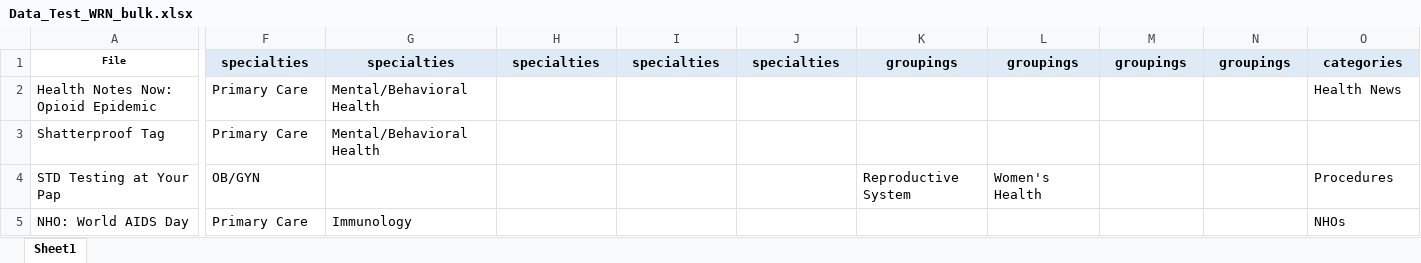
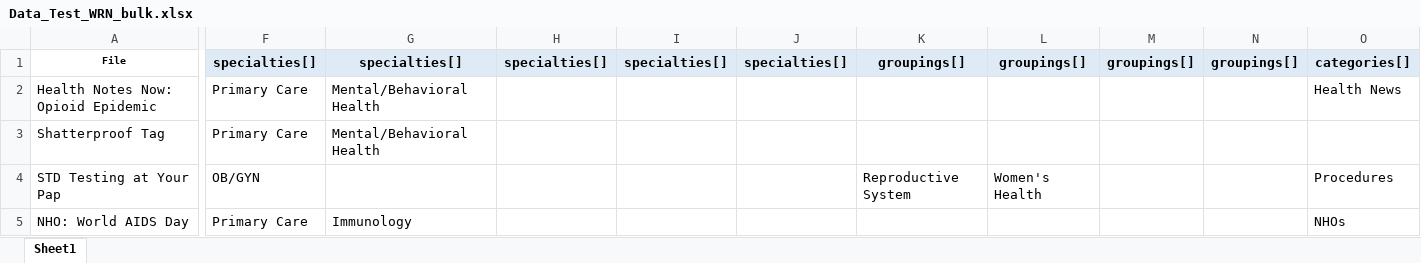
Before and after one commit to mattrmedia/excel-converter, an Excel workbook: source/Data_Test_WRN_bulk.xlsx, sheet Sheet1, drawn as a sheet; only a part is shown, gaps mark what is left out; values as stored, in another font and other column widths than the file's, no borders; the diff covers the shown part only; the diff names each change by its address in the sheet, - before the commit and + after, or states it on an @@ line.

```diff
--- a/source/Data_Test_WRN_bulk.xlsx (sheet Sheet1)
+++ b/source/Data_Test_WRN_bulk.xlsx (sheet Sheet1)
-F1: specialties
+F1: specialties[]
-G1: specialties
+G1: specialties[]
-H1: specialties
+H1: specialties[]
-I1: specialties
+I1: specialties[]
-J1: specialties
+J1: specialties[]
-K1: groupings
+K1: groupings[]
-L1: groupings
+L1: groupings[]
-M1: groupings
+M1: groupings[]
-N1: groupings
+N1: groupings[]
-O1: categories
+O1: categories[]
```
Also changed, not shown: 6 edited cells elsewhere in this sheet, 1 other file.
